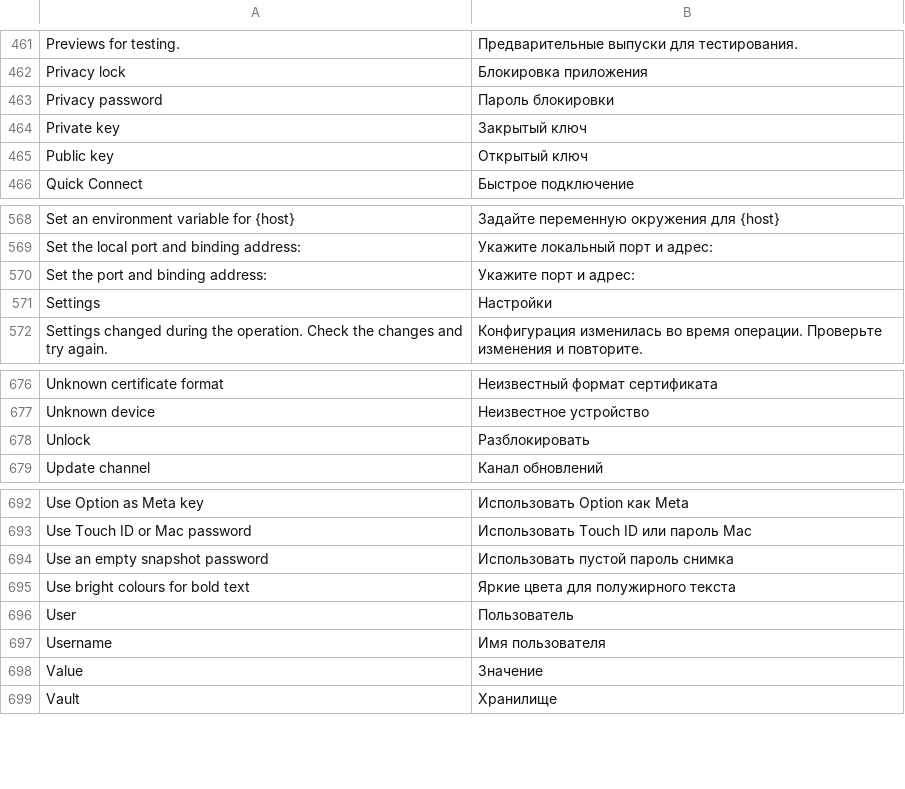
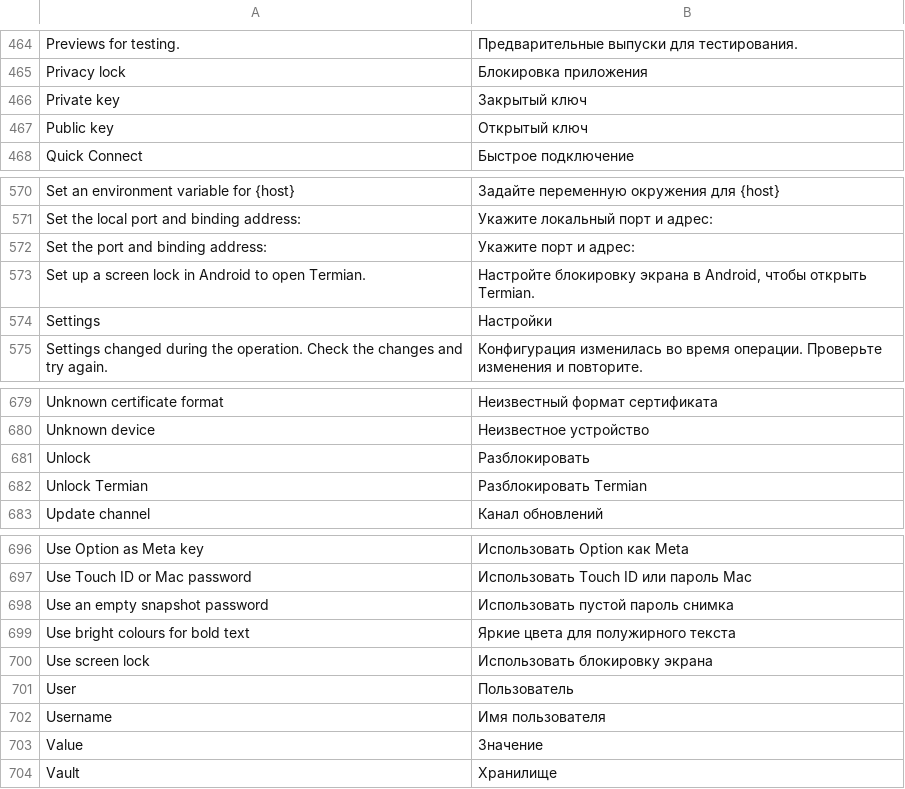
Before and after one commit to hahatulk/termian, a TSV file: assets/app/languages.tsv, drawn as a sheet; only a part is shown, gaps mark what is left out; removed rows and columns are numbered as before the commit, all else as after; the diff covers the shown part only; the diff names each change by its address in the sheet, - before the commit and + after, or states it on an @@ line.

Commit message:
Use Android system authentication and page SFTP previews

```diff
--- a/assets/app/languages.tsv
+++ b/assets/app/languages.tsv
-row 463: Privacy password | Пароль блокировки
+row 573: Set up a screen lock in Android to open Termian. | Настройте блокировку экрана в Android, чтобы открыть Termian.
+row 682: Unlock Termian | Разблокировать Termian
+row 700: Use screen lock | Использовать блокировку экрана
```
Also changed, not shown: 17 added rows elsewhere in this file, 14 other files.
